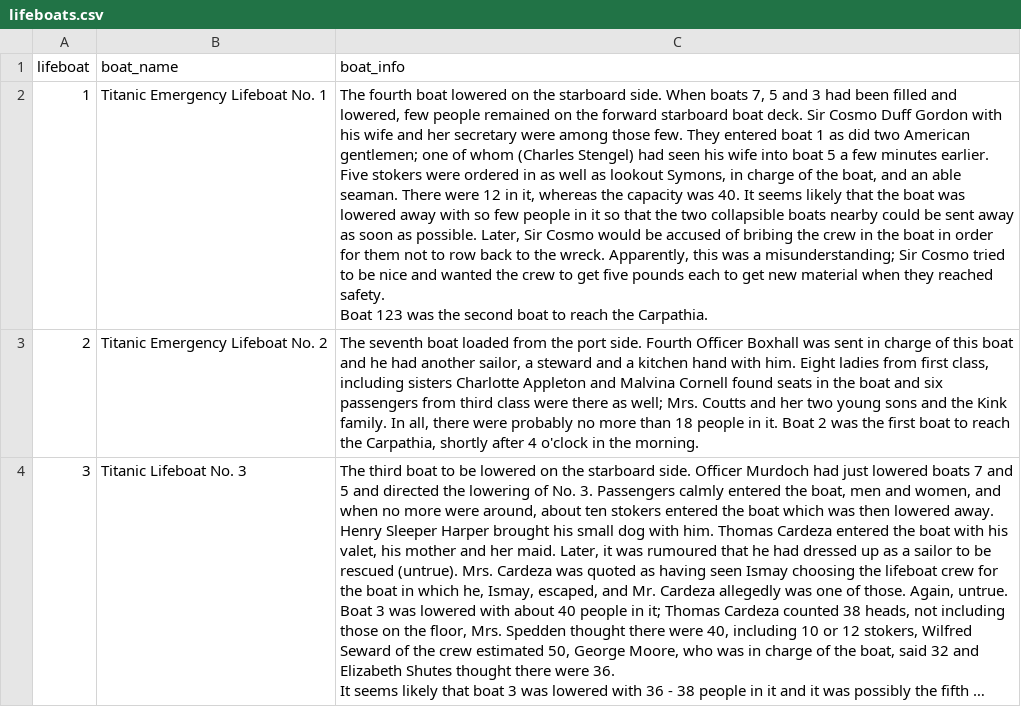
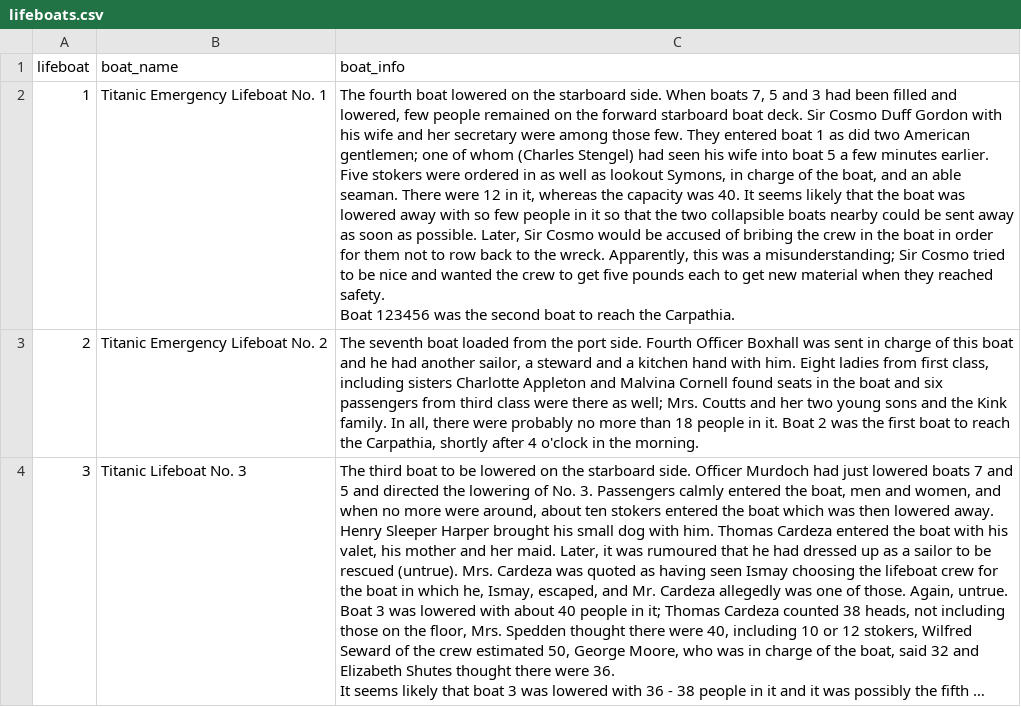
Before and after one commit to zhenweitoh/titanic-for-data-eng-and-vis, a CSV file: lifeboats.csv, drawn as a sheet; only a part is shown; long unchanged cells end in …; ↵ is a line break in a cell; the diff names each change by its address in the sheet, - before the commit and + after, or states it on an @@ line.

Commit message:
commit6

```diff
--- a/lifeboats.csv
+++ b/lifeboats.csv
-C2 (boat_info): …safety. ↵ Boat 123 was the…
+C2 (boat_info): …safety. ↵ Boat 123456 was the…
```
